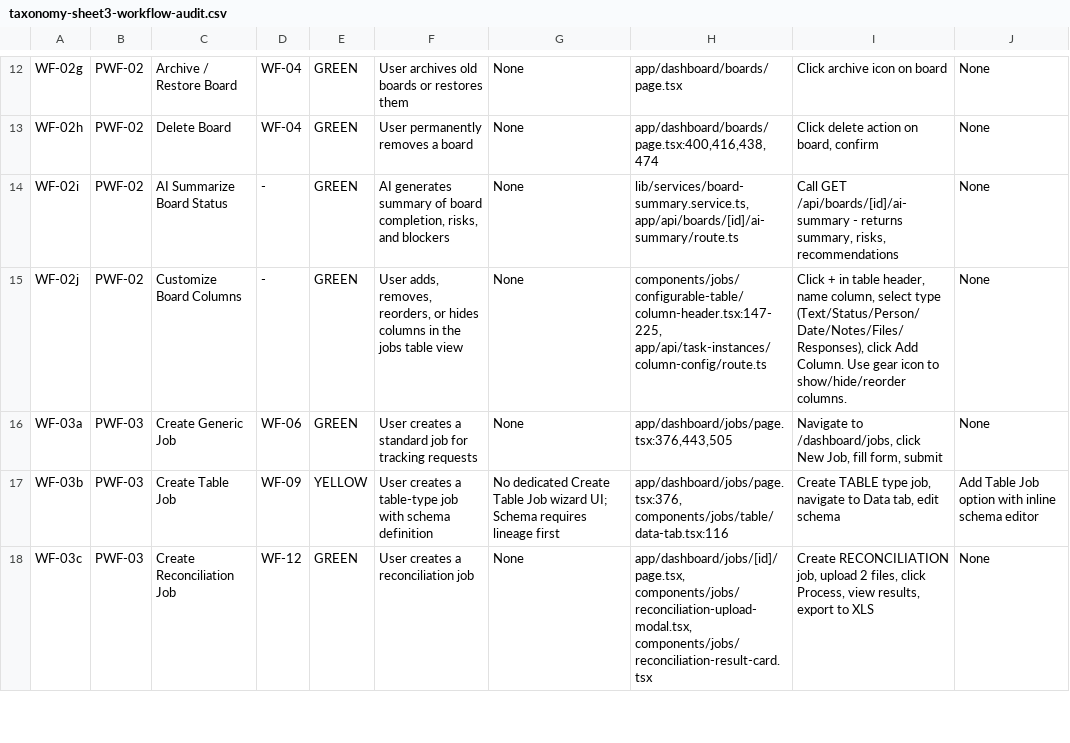
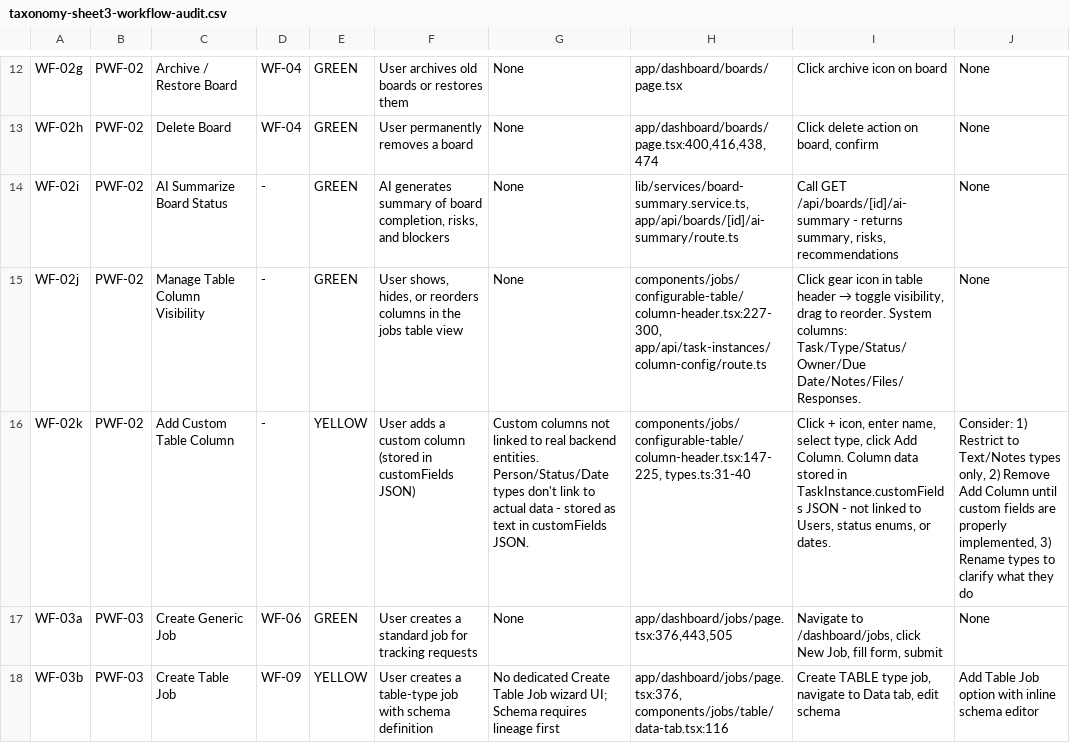
Before and after one commit to rich682/vergo-email, a CSV file: docs/product/taxonomy-sheet3-workflow-audit.csv, drawn as a sheet; only a part is shown, gaps mark what is left out; the shorter side is filled out with more unchanged rows; the diff names each change by its address in the sheet, - before the commit and + after, or states it on an @@ line.

Commit message:
docs: split column customization into two workflows, flag custom columns YELLOW
SPLIT INTO TWO DISTINCT WORKFLOWS:

WF-02j: Manage Table Column Visibility (GREEN)
- Show/hide existing system columns via gear icon
- Reorder columns
- System columns: Task, Type, Status, Owner, Due Date, Notes, Files, Responses
- ALL system columns properly wired to backend fields

WF-02k: Add Custom Table Column (YELLOW)
- Add new columns via + button
- ISSUE: Custom columns stored in JSON customFields - NOT linked to backend
- Person type doesn't link to Users - just text
- Status type doesn't link to TaskStatus enum - just text
- Date type doesn't validate/link to real dates - just text

BACKEND FIELD MAPPING (System Columns):
- Task → TaskInstance.name
- Type → TaskInstance.type (GENERIC/RECONCILIATION/TABLE)
- Status → TaskInstance.status (enum)
- Owner → TaskInstance.ownerId (links to User)
- Due Date → TaskInstance.dueDate
- Notes → TaskInstance.notes
- Files → count from CollectedItem
- Responses → respondedCount/taskCount from Task

FIX OPTIONS FOR WF-02k:
1. Restrict to Text/Notes types only
2. Remove Add Column until properly implemented
3. Rename types to clarify (e.g., "Text" not "Person")

PWF-02 now has 11 sub-workflows (9 GREEN, 2 YELLOW)

```diff
--- a/docs/product/taxonomy-sheet3-workflow-audit.csv
+++ b/docs/product/taxonomy-sheet3-workflow-audit.csv
-C15: Customize Board Columns
+C15: Manage Table Column Visibility
-F15: User adds, removes, reorders, or hides columns in…
+F15: User shows, hides, or reorders columns in…
-H15: components/jobs/configurable-table/column-header.tsx:147-225, app/api/task-instances/column-config/route.ts
+H15: components/jobs/configurable-table/column-header.tsx:227-300, app/api/task-instances/column-config/route.ts
@@ I15: Click + in table header, name column, select type (Text/Status/Person/Date/Notes/Files/Responses), click Add Column. Use gear icon to show/hide/reorder columns. → Click gear icon in table header → toggle visibility, drag to reorder. System columns: Task/Type/Status/Owner/Due Date/Notes/Files/Responses. @@
+row 16: WF-02k | PWF-02 | Add Custom Table Column | - | YELLOW | User adds a custom column (stored in customFields JSON) | Custom columns not linked to real backend entities. Person/Status/Date types don't link to actual data - stored as text in customFields JSON. | components/jobs/configurable-table/column-header.tsx:147-225, types.ts:31-40 | Click + icon, enter name, select type, click Add Column. Column data stored in TaskInstance.customFields JSON - not linked to Users, status enums, or dates. | Consider: 1) Restrict to Text/Notes types only, 2) Remove Add Column until custom fields are properly implemented, 3) Rename types to clarify what they do
```
Also changed, not shown: docs/product/taxonomy-sheet1-parent-workflows.csv, docs/product/taxonomy-sheet2-sub-workflows.csv, 2 other files.
